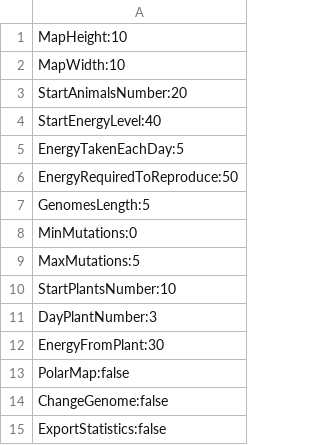
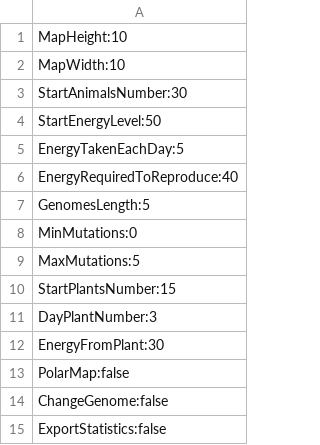
Before and after one commit to mmMarcinus/DarwinWorld, a CSV file: src/main/resources/parameters/MediumMap.csv, drawn as a sheet.

```diff
--- a/src/main/resources/parameters/MediumMap.csv
+++ b/src/main/resources/parameters/MediumMap.csv
@@ -2,6 +2,6 @@ MapHeight:10
 MapWidth:10
-StartAnimalsNumber:20
-StartEnergyLevel:40
+StartAnimalsNumber:30
+StartEnergyLevel:50
 EnergyTakenEachDay:5
-EnergyRequiredToReproduce:50
+EnergyRequiredToReproduce:40
 GenomesLength:5
@@ -9,3 +9,3 @@ MinMutations:0
 MaxMutations:5
-StartPlantsNumber:10
+StartPlantsNumber:15
 DayPlantNumber:3
```
Also changed, not shown: src/main/resources/parameters/BigMap.csv, src/main/resources/parameters/SmallMap.csv, 1 other file.
